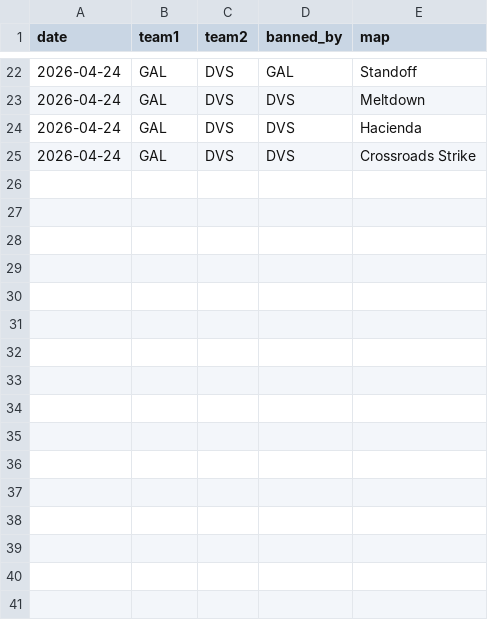
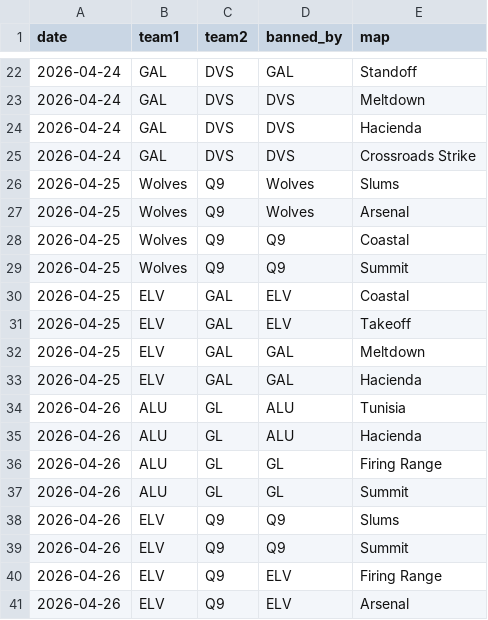
Before and after one commit to anshxl/cdm_stats, a CSV file: data/bans.csv, drawn as a sheet; only a part is shown, gaps mark what is left out; the diff names each change by its address in the sheet, - before the commit and + after, or states it on an @@ line.

```diff
--- a/data/bans.csv
+++ b/data/bans.csv
+row 26: 2026-04-25 | Wolves | Q9 | Wolves | Slums
+row 27: 2026-04-25 | Wolves | Q9 | Wolves | Arsenal
+row 28: 2026-04-25 | Wolves | Q9 | Q9 | Coastal
+row 29: 2026-04-25 | Wolves | Q9 | Q9 | Summit
+row 30: 2026-04-25 | ELV | GAL | ELV | Coastal
+row 31: 2026-04-25 | ELV | GAL | ELV | Takeoff
+row 32: 2026-04-25 | ELV | GAL | GAL | Meltdown
+row 33: 2026-04-25 | ELV | GAL | GAL | Hacienda
+row 34: 2026-04-26 | ALU | GL | ALU | Tunisia
+row 35: 2026-04-26 | ALU | GL | ALU | Hacienda
+row 36: 2026-04-26 | ALU | GL | GL | Firing Range
+row 37: 2026-04-26 | ALU | GL | GL | Summit
+row 38: 2026-04-26 | ELV | Q9 | Q9 | Slums
+row 39: 2026-04-26 | ELV | Q9 | Q9 | Summit
+row 40: 2026-04-26 | ELV | Q9 | ELV | Firing Range
+row 41: 2026-04-26 | ELV | Q9 | ELV | Arsenal
```
Also changed, not shown: data/playoffs.csv, data/tournament_players.csv, 1 other file.
